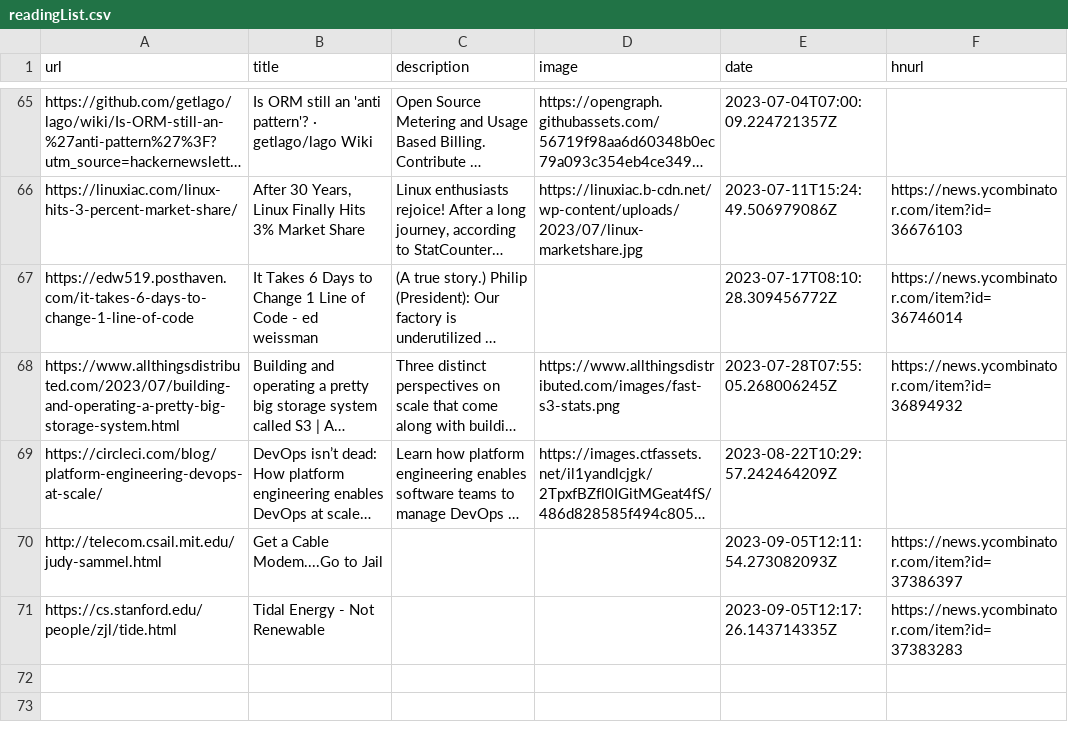
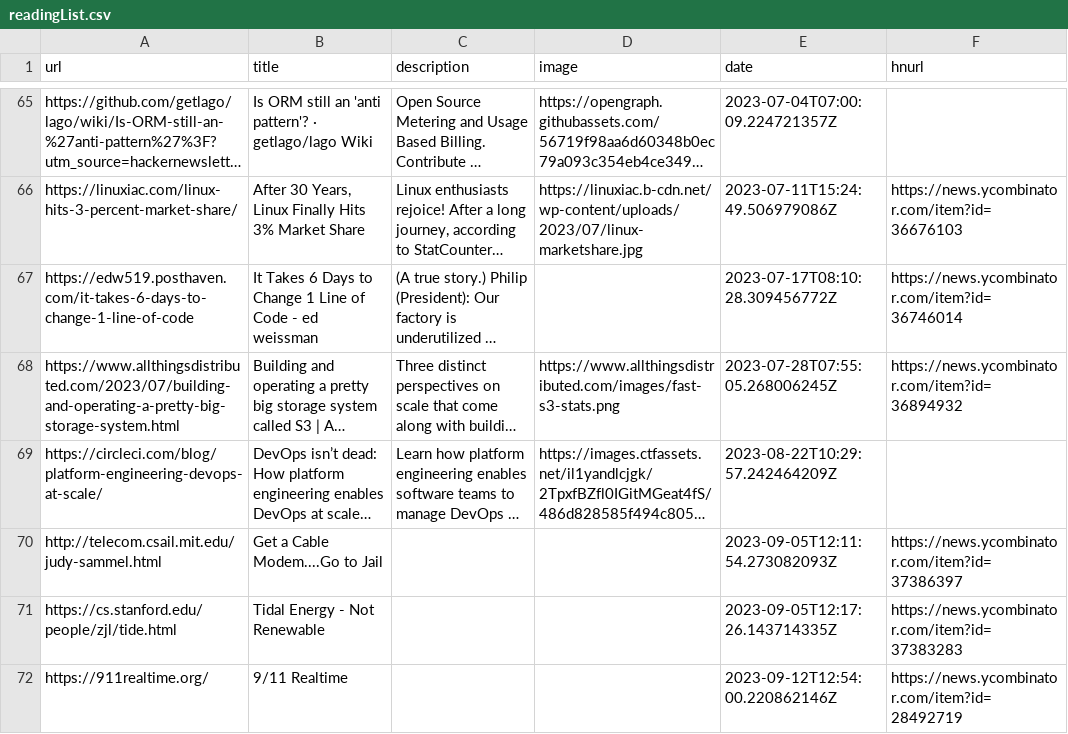
Before and after one commit to manuelmazzuola/readingList, a CSV file: readingList.csv, drawn as a sheet; only a part is shown, gaps mark what is left out; long unchanged cells end in ….

Commit message:
Automated reading list update on Tue Sep 12 12:54:00 UTC 2023

```diff
--- a/readingList.csv
+++ b/readingList.csv
@@ -71 +71,2 @@ http://telecom.csail.mit.edu/judy-sammel.html,Get a Cable Modem....Go to Jail,,,
 https://cs.stanford.edu/people/zjl/tide.html,Tidal Energy - Not Renewable,,,2023-09-05T12:17:26.143714335Z,https://news.ycombinator.com/item?id=37383283
+https://911realtime.org/,9/11 Realtime,,,2023-09-12T12:54:00.220862146Z,https://news.ycombinator.com/item?id=28492719
```
